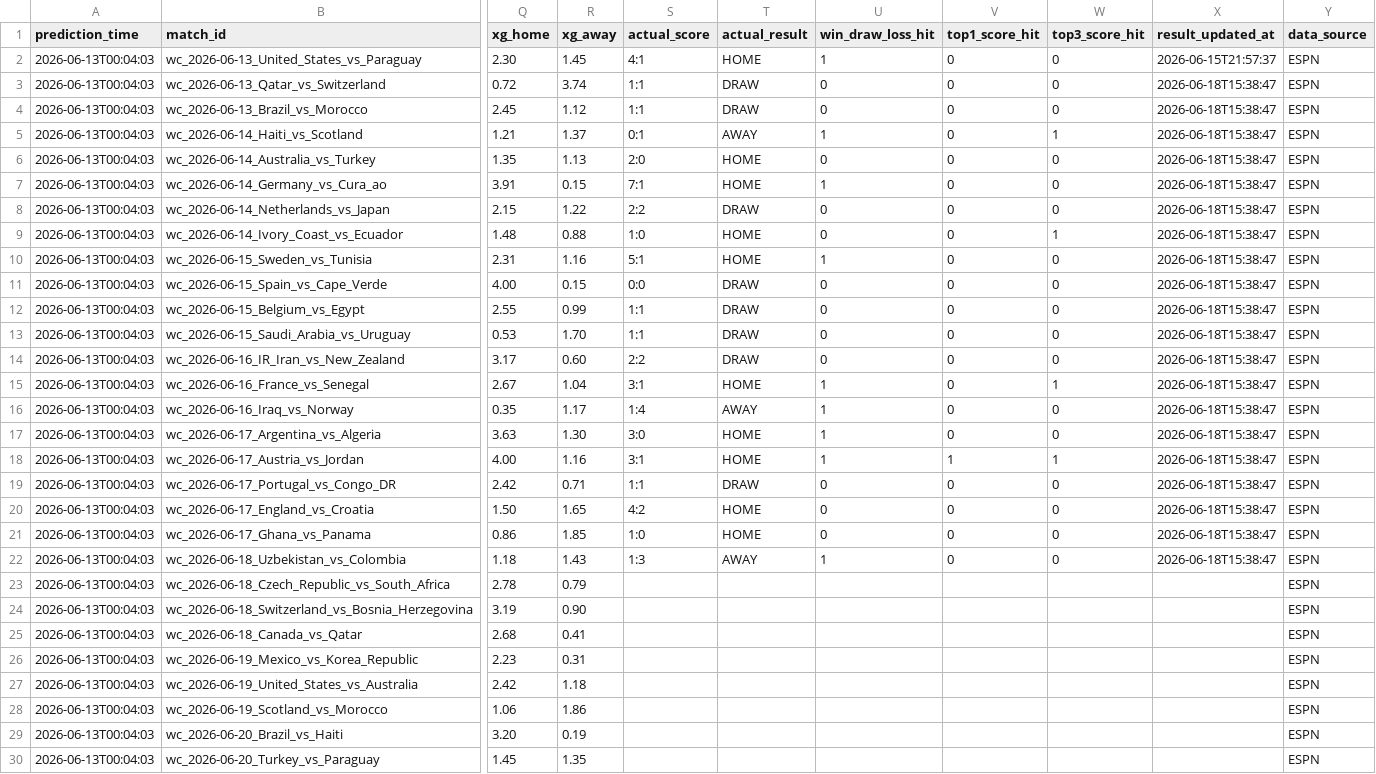
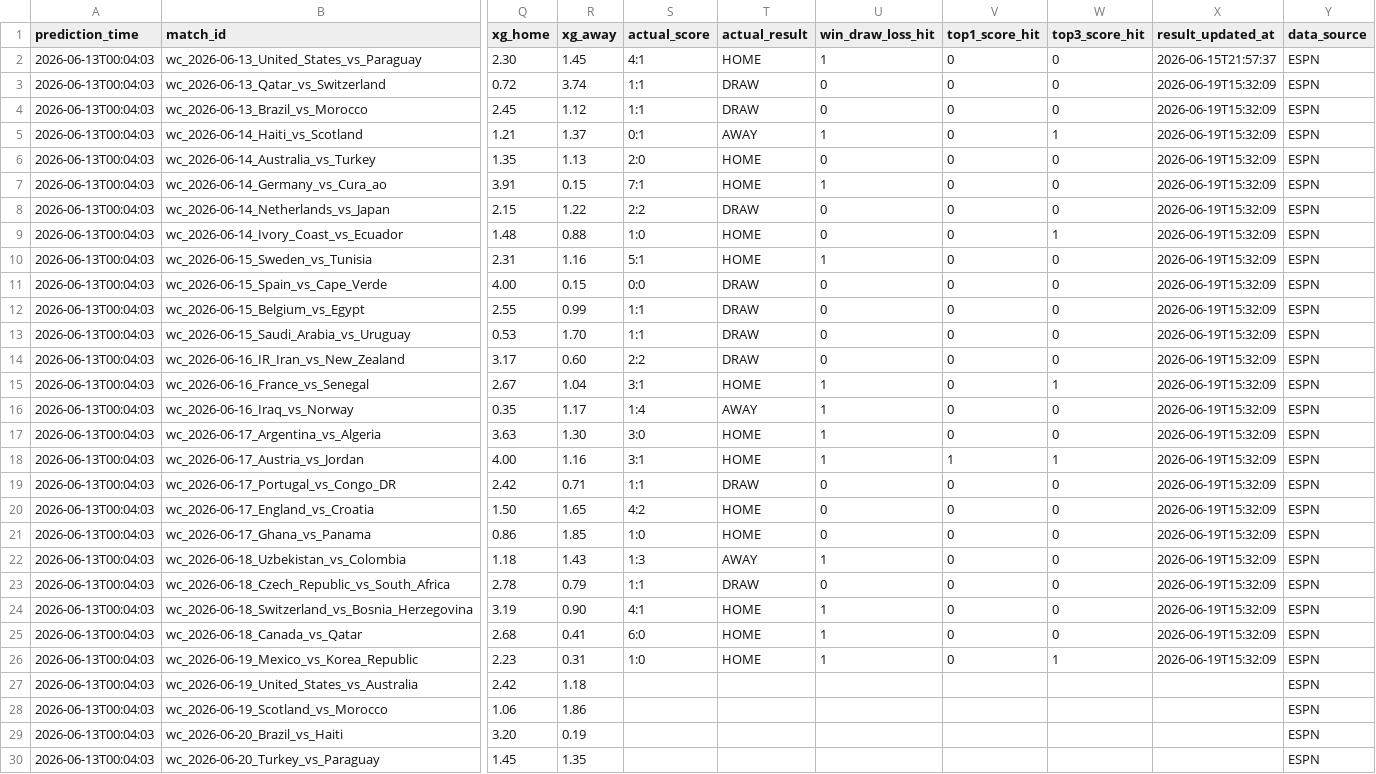
Before and after one commit to rexlin88888888/ai-sports-predictor, a CSV file: outputs/prediction_tracker.csv, drawn as a sheet; only a part is shown, gaps mark what is left out; the diff names each change by its address in the sheet, - before the commit and + after, or states it on an @@ line.

```diff
--- a/outputs/prediction_tracker.csv
+++ b/outputs/prediction_tracker.csv
-X3:X22 (result_updated_at): 2026-06-18T15:38:47
+X3:X22 (result_updated_at): 2026-06-19T15:32:09
-S23 (actual_score): (empty)
+S23 (actual_score): 1:1
-T23 (actual_result): (empty)
+T23 (actual_result): DRAW
-U23 (win_draw_loss_hit): (empty)
+U23 (win_draw_loss_hit): 0
-V23:V26 (top1_score_hit): (empty)
+V23:V26 (top1_score_hit): 0
-W23:W25 (top3_score_hit): (empty)
+W23:W25 (top3_score_hit): 0
-X23:X26 (result_updated_at): (empty)
+X23:X26 (result_updated_at): 2026-06-19T15:32:09
-S24 (actual_score): (empty)
+S24 (actual_score): 4:1
-T24:T26 (actual_result): (empty)
+T24:T26 (actual_result): HOME
-U24:U26 (win_draw_loss_hit): (empty)
+U24:U26 (win_draw_loss_hit): 1
-S25 (actual_score): (empty)
+S25 (actual_score): 6:0
-S26 (actual_score): (empty)
+S26 (actual_score): 1:0
-W26 (top3_score_hit): (empty)
+W26 (top3_score_hit): 1
```
Also changed, not shown: 9 other files.
